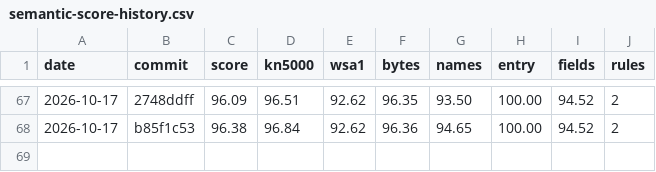
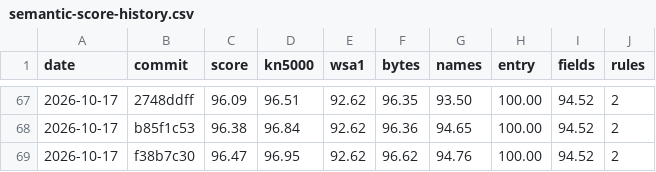
Before and after one commit to ArqueologiaDigital/technics-roms-disasm, a CSV file: docs/badges/semantic-score-history.csv, drawn as a sheet; only a part is shown, gaps mark what is left out; the diff names each change by its address in the sheet, - before the commit and + after, or states it on an @@ line.

```diff
--- a/docs/badges/semantic-score-history.csv
+++ b/docs/badges/semantic-score-history.csv
+row 69: 2026-10-17 | f38b7c30 | 96.47 | 96.95 | 92.62 | 96.62 | 94.76 | 100.00 | 94.52 | 2
```
Also changed, not shown: 5 other files.
